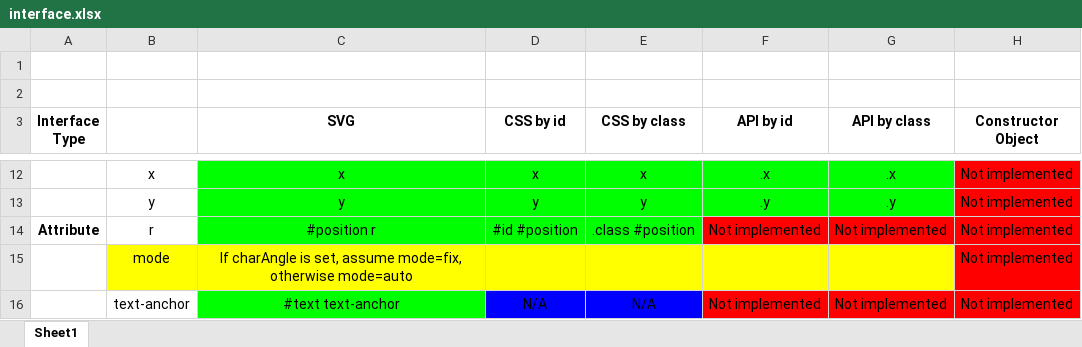
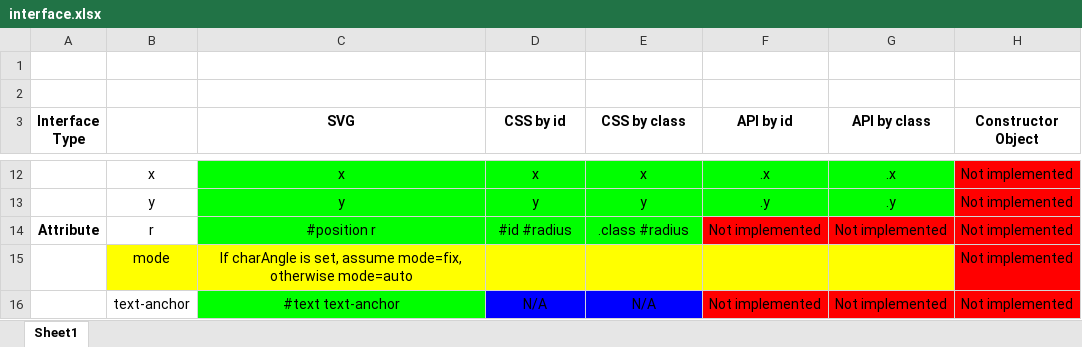
Before and after one commit to BarbWire-1/curved-text, an Excel workbook: interface.xlsx, sheet Sheet1, drawn as a sheet; only a part is shown, gaps mark what is left out; values as stored, in another font and other column widths than the file's, no borders; the diff names each change by its address in the sheet, - before the commit and + after, or states it on an @@ line.

Commit message:
corrected interface.xlsx

```diff
--- a/interface.xlsx (sheet Sheet1)
+++ b/interface.xlsx (sheet Sheet1)
-D14 (CSS by id): #id #position
+D14 (CSS by id): #id #radius
-E14 (CSS by class): .class #position
+E14 (CSS by class): .class #radius
```
Also changed, not shown: 1 other file.
